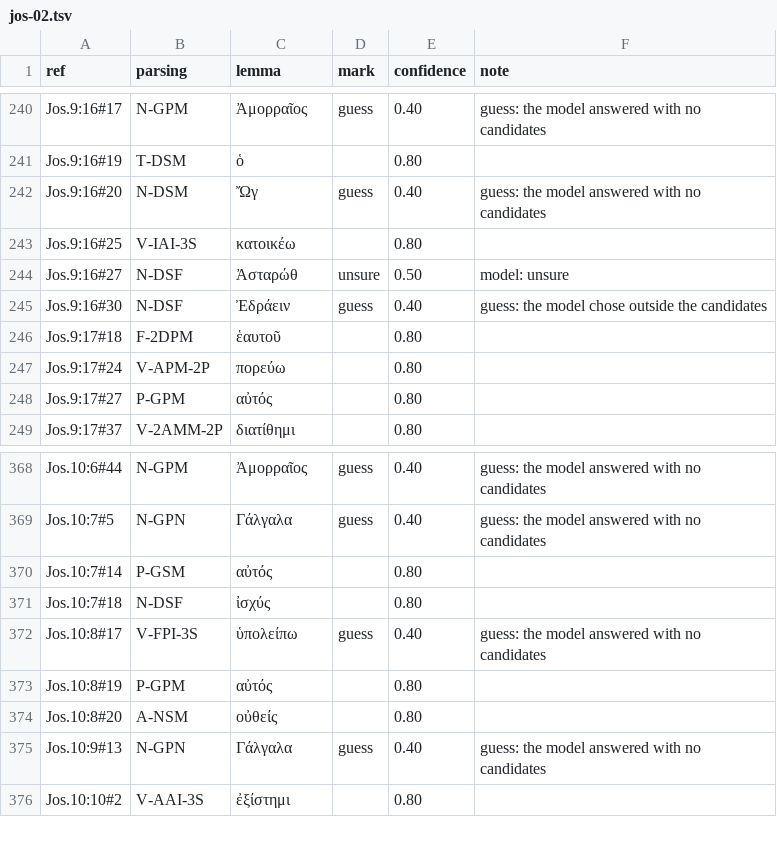
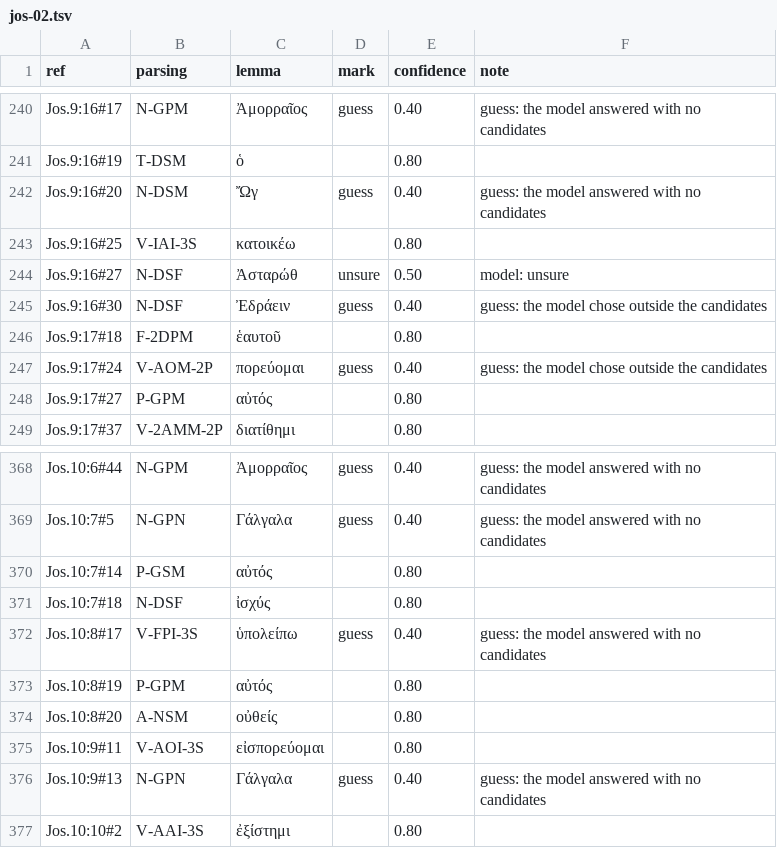
Before and after one commit to Jonathan-A-White/lampas, a TSV file: data/lxx/choices/jos-02.tsv, drawn as a sheet; only a part is shown, gaps mark what is left out.

```diff
--- a/data/lxx/choices/jos-02.tsv
+++ b/data/lxx/choices/jos-02.tsv
@@ -246,3 +246,3 @@ Jos.9:16#30	N-DSF	Ἐδράειν	guess	0.40	guess: the model chose outside the
 Jos.9:17#18	F-2DPM	ἑαυτοῦ		0.80	
-Jos.9:17#24	V-APM-2P	πορεύω		0.80	
+Jos.9:17#24	V-AOM-2P	πορεύομαι	guess	0.40	guess: the model chose outside the candidates
 Jos.9:17#27	P-GPM	αὐτός		0.80	
@@ -374,2 +374,3 @@ Jos.10:8#19	P-GPM	αὐτός		0.80
 Jos.10:8#20	A-NSM	οὐθείς		0.80	
+Jos.10:9#11	V-AOI-3S	εἰσπορεύομαι		0.80	
 Jos.10:9#13	N-GPN	Γάλγαλα	guess	0.40	guess: the model answered with no candidates
```
Also changed, not shown: data/lxx/choices/jos-01.tsv.
